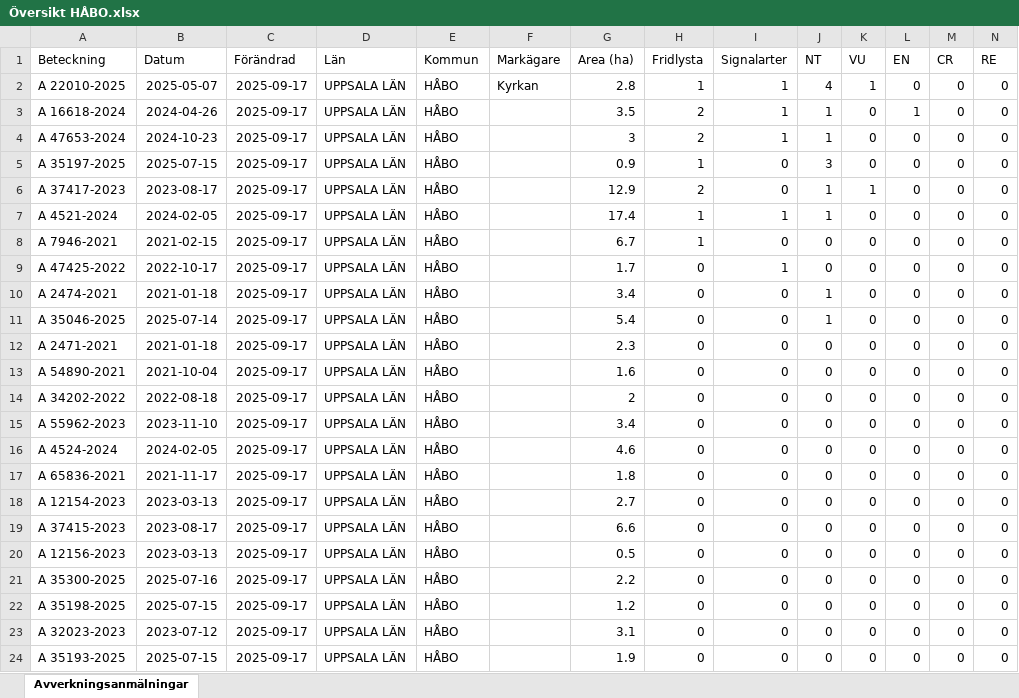
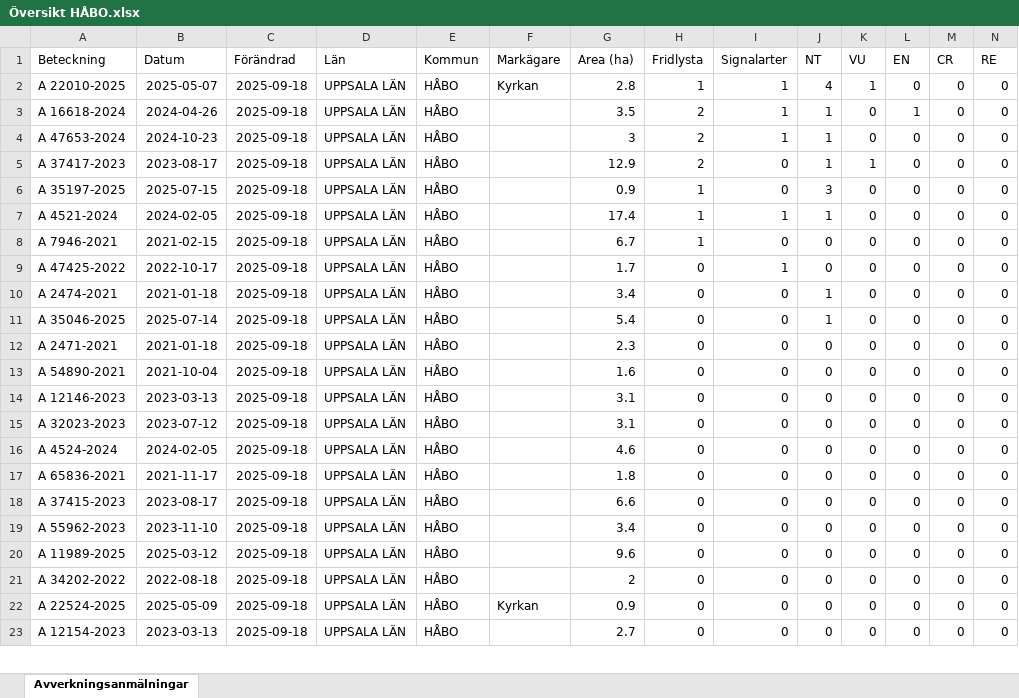
Before and after one commit to klasma/Logging_0305, an Excel workbook: Översikt HÅBO.xlsx, sheet Avverkningsanmälningar, drawn as a sheet; only a part is shown; values as stored, in another font and other column widths than the file's, no borders; removed rows and columns are numbered as before the commit, all else as after; rows hold the shown columns only; the diff covers the shown part only; the diff names each change by its address in the sheet, - before the commit and + after, or states it on an @@ line.

```diff
--- a/Översikt HÅBO.xlsx (sheet Avverkningsanmälningar)
+++ b/Översikt HÅBO.xlsx (sheet Avverkningsanmälningar)
-C2:C4 (Förändrad): 2025-09-17
+C2:C4 (Förändrad): 2025-09-18
-row 5: A 35197-2025 | 2025-07-15 | 2025-09-17 | UPPSALA LÄN | HÅBO |  | 0.9 | 1 | 0 | 3 | 0 | 0 | 0 | 0
-C5 (Förändrad): 2025-09-17
+C5 (Förändrad): 2025-09-18
+row 6: A 35197-2025 | 2025-07-15 | 2025-09-18 | UPPSALA LÄN | HÅBO |  | 0.9 | 1 | 0 | 3 | 0 | 0 | 0 | 0
-C7:C17 (Förändrad): 2025-09-17
+C7:C17 (Förändrad): 2025-09-18
-A14 (Beteckning): A 34202-2022
+A14 (Beteckning): A 12146-2023
-B14 (Datum): 2022-08-18
+B14 (Datum): 2023-03-13
-G14 (Area (ha)): 2
+G14 (Area (ha)): 3.1
-A15 (Beteckning): A 55962-2023
+A15 (Beteckning): A 32023-2023
-B15 (Datum): 2023-11-10
+B15 (Datum): 2023-07-12
-G15 (Area (ha)): 3.4
+G15 (Area (ha)): 3.1
-row 18: A 12154-2023 | 2023-03-13 | 2025-09-17 | UPPSALA LÄN | HÅBO |  | 2.7 | 0 | 0 | 0 | 0 | 0 | 0 | 0
-C18:C23 (Förändrad): 2025-09-17
+C18:C23 (Förändrad): 2025-09-18
-A19 (Beteckning): A 12156-2023
+A19 (Beteckning): A 55962-2023
-B19 (Datum): 2023-03-13
+B19 (Datum): 2023-11-10
-G19 (Area (ha)): 0.5
+G19 (Area (ha)): 3.4
-A20 (Beteckning): A 35300-2025
+A20 (Beteckning): A 11989-2025
-B20 (Datum): 2025-07-16
+B20 (Datum): 2025-03-12
-G20 (Area (ha)): 2.2
+G20 (Area (ha)): 9.6
-A21 (Beteckning): A 35198-2025
+A21 (Beteckning): A 34202-2022
-B21 (Datum): 2025-07-15
+B21 (Datum): 2022-08-18
-G21 (Area (ha)): 1.2
+G21 (Area (ha)): 2
-A22 (Beteckning): A 32023-2023
+A22 (Beteckning): A 22524-2025
-B22 (Datum): 2023-07-12
+B22 (Datum): 2025-05-09
-F22 (Markägare): (empty)
+F22 (Markägare): Kyrkan
-G22 (Area (ha)): 3.1
+G22 (Area (ha)): 0.9
-A23 (Beteckning): A 35193-2025
+A23 (Beteckning): A 12154-2023
-B23 (Datum): 2025-07-15
+B23 (Datum): 2023-03-13
-G23 (Area (ha)): 1.9
+G23 (Area (ha)): 2.7
```
Also changed, not shown: 1 added row and 33 edited cells elsewhere in this sheet, artfynd/A 16618-2024 artfynd.xlsx, artfynd/A 22010-2025 artfynd.xlsx, 51 other files.
